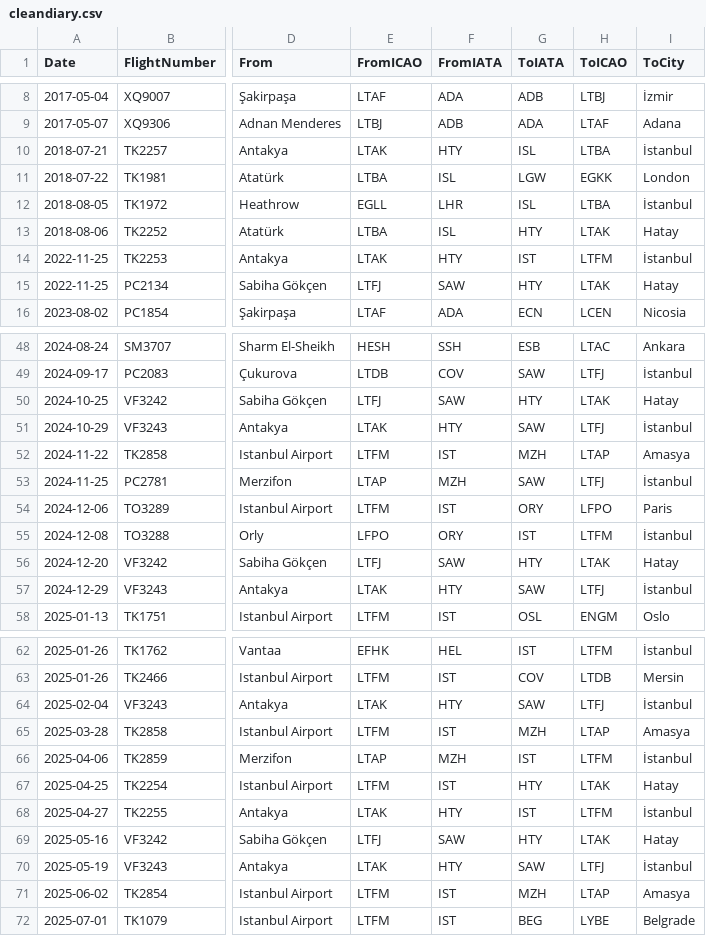
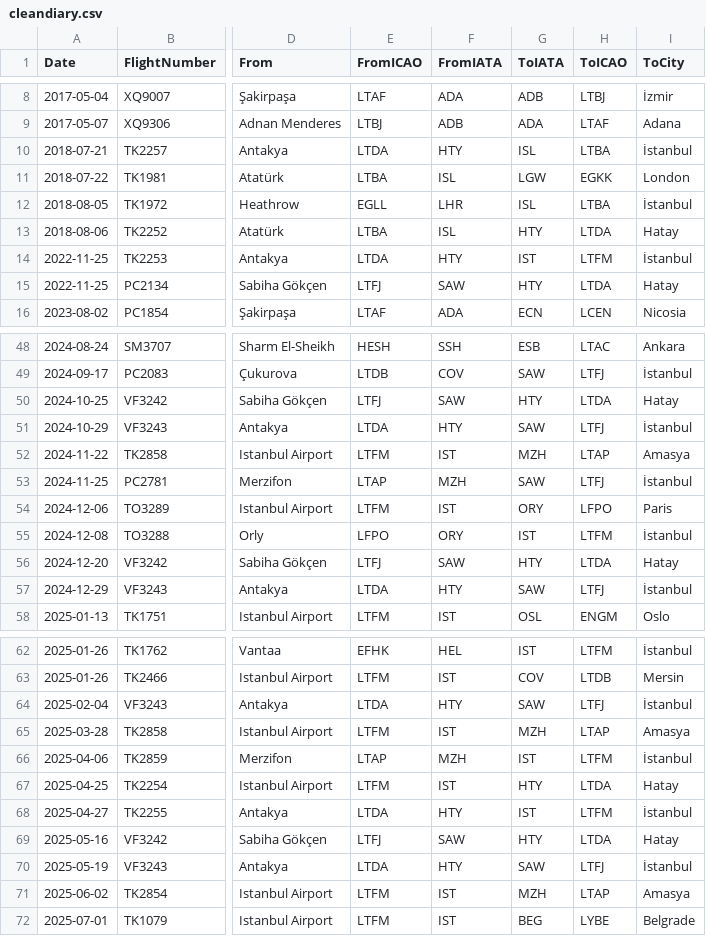
Before and after one commit to YouTube-101/data-sci-project, a CSV file: data-sources/cleandiary.csv, drawn as a sheet; only a part is shown, gaps mark what is left out; the diff covers the shown part only; the diff names each change by its address in the sheet, - before the commit and + after, or states it on an @@ line.

Commit message:
now with metar data yay

```diff
--- a/data-sources/cleandiary.csv
+++ b/data-sources/cleandiary.csv
-E10 (FromICAO): LTAK
+E10 (FromICAO): LTDA
-H13 (ToICAO): LTAK
+H13 (ToICAO): LTDA
-E14 (FromICAO): LTAK
+E14 (FromICAO): LTDA
-H15 (ToICAO): LTAK
+H15 (ToICAO): LTDA
-H50 (ToICAO): LTAK
+H50 (ToICAO): LTDA
-E51 (FromICAO): LTAK
+E51 (FromICAO): LTDA
-H56 (ToICAO): LTAK
+H56 (ToICAO): LTDA
-E57 (FromICAO): LTAK
+E57 (FromICAO): LTDA
-E64 (FromICAO): LTAK
+E64 (FromICAO): LTDA
-H67 (ToICAO): LTAK
+H67 (ToICAO): LTDA
-E68 (FromICAO): LTAK
+E68 (FromICAO): LTDA
-H69 (ToICAO): LTAK
+H69 (ToICAO): LTDA
-E70 (FromICAO): LTAK
+E70 (FromICAO): LTDA
```
Also changed, not shown: 4 edited cells elsewhere in this file, data-sources/fixeddiary.csv, data-sources/flightdiary.csv, 19 other files.
